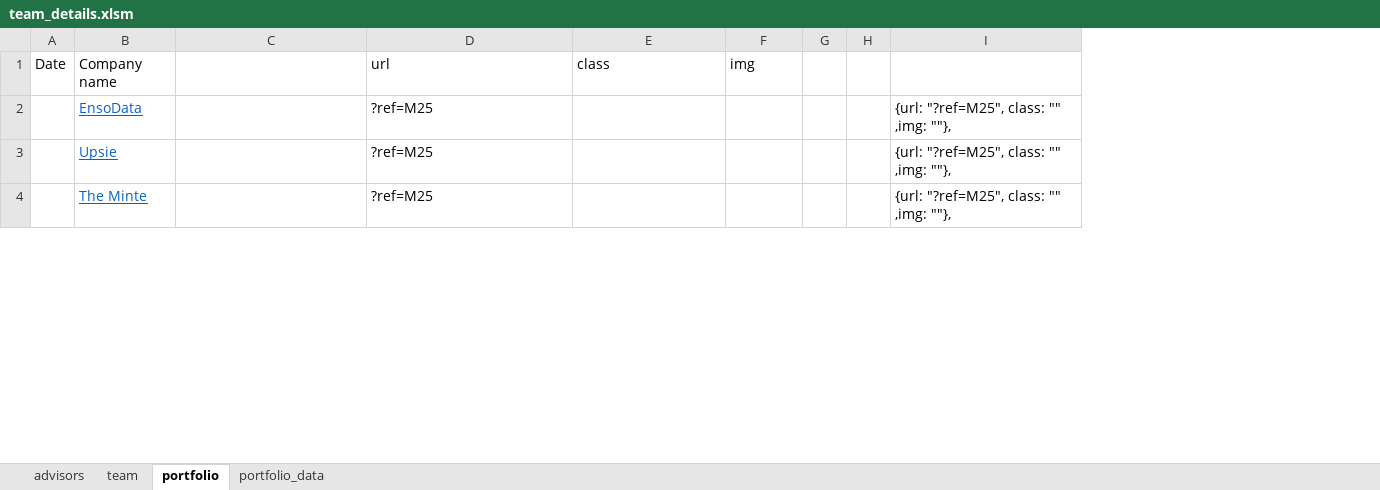
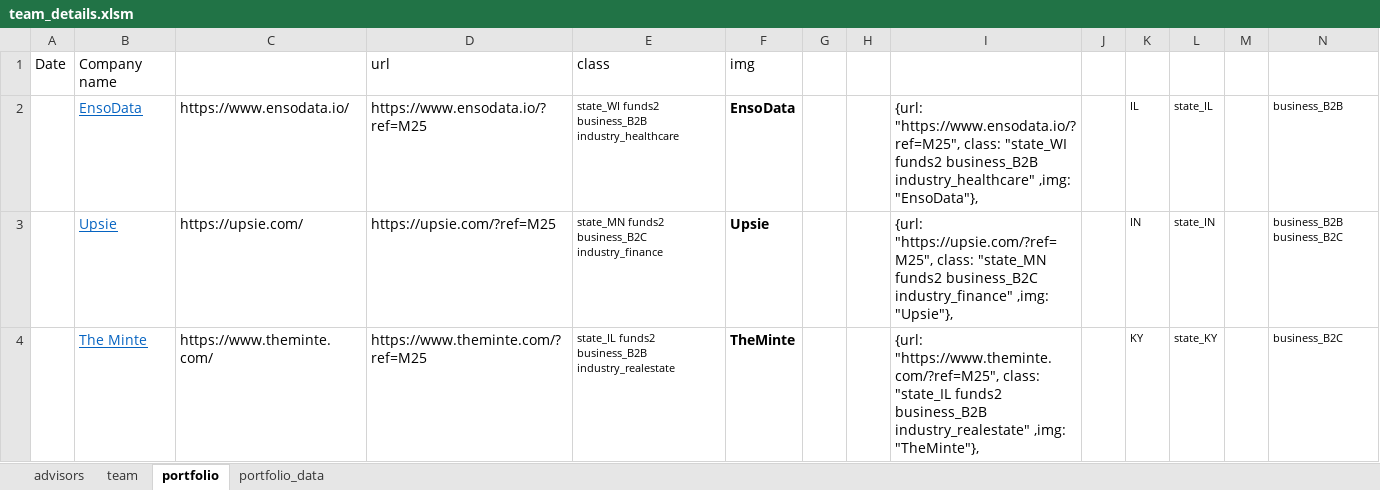
Before and after one commit to itsabhinaya/itsabhinaya.github.io, an Excel workbook: m25/other/team_details.xlsm, sheet portfolio, drawn as a sheet; only a part is shown; values as stored, in another font and other column widths than the file's, no borders; the diff covers the shown part only; the diff names each change by its address in the sheet, - before the commit and + after, or states it on an @@ line.

Commit message:
portfolio change

```diff
--- a/m25/other/team_details.xlsm (sheet portfolio)
+++ b/m25/other/team_details.xlsm (sheet portfolio)
+column J, empty
+column K, rows 2-4: IL | IN | KY
+column L, rows 2-4: state_IL | state_IN | state_KY
+column M, empty
+column N, rows 2-4: business_B2B | business_B2B business_B2C | business_B2C
-C2: (empty)
+C2: https://www.ensodata.io/
-D2: ?ref=M25
+D2: https://www.ensodata.io/?ref=M25
-E2: (empty)
+E2: state_WI funds2 business_B2B industry_healthcare
-F2: (empty)
+F2: EnsoData
-I2: {url: "?ref=M25", class: "" ,img: ""},
+I2: {url: "https://www.ensodata.io/?ref=M25", class: "state_WI funds2 business_B2B industry_healthcare" ,img: "EnsoData"},
-C3: (empty)
+C3: https://upsie.com/
-D3: ?ref=M25
+D3: https://upsie.com/?ref=M25
-E3: (empty)
+E3: state_MN funds2 business_B2C industry_finance
-F3: (empty)
+F3: Upsie
-I3: {url: "?ref=M25", class: "" ,img: ""},
+I3: {url: "https://upsie.com/?ref=M25", class: "state_MN funds2 business_B2C industry_finance" ,img: "Upsie"},
-C4: (empty)
+C4: https://www.theminte.com/
-D4: ?ref=M25
+D4: https://www.theminte.com/?ref=M25
-E4: (empty)
+E4: state_IL funds2 business_B2B industry_realestate
-F4: (empty)
+F4: TheMinte
-I4: {url: "?ref=M25", class: "" ,img: ""},
+I4: {url: "https://www.theminte.com/?ref=M25", class: "state_IL funds2 business_B2B industry_realestate" ,img: "TheMinte"},
```
Also changed, not shown: 5 edited cells elsewhere in this sheet, sheet team, 3 other files.
